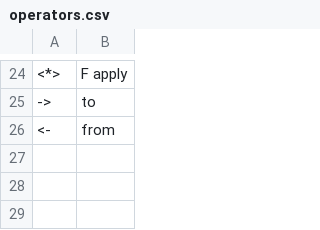
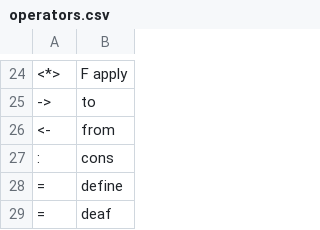
Before and after one commit to wenkokke/talon-user, a CSV file: settings/code/haskell/operators.csv, drawn as a sheet; only a part is shown, gaps mark what is left out; the diff names each change by its address in the sheet, - before the commit and + after, or states it on an @@ line.

```diff
--- a/settings/code/haskell/operators.csv
+++ b/settings/code/haskell/operators.csv
+row 27: : | cons
+row 28: = | define
+row 29: = | deaf
```
Also changed, not shown: settings/abbreviations.csv, settings/code/haskell/types.csv, 4 other files.
